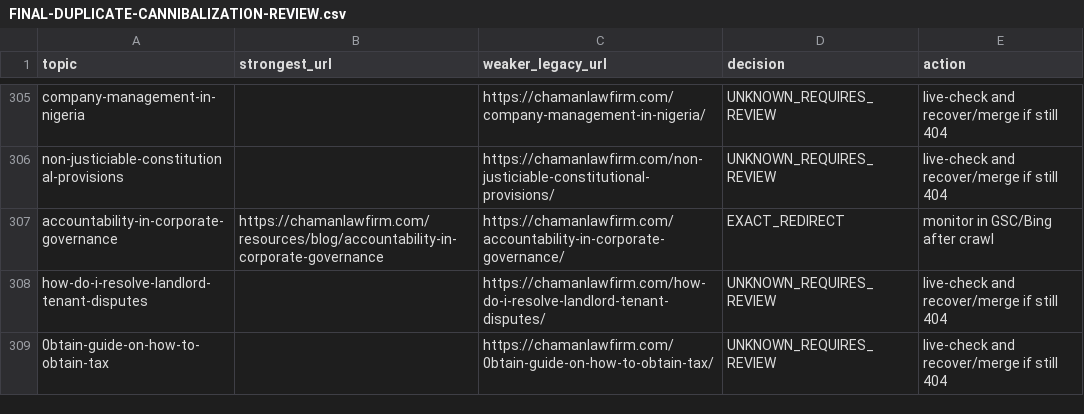
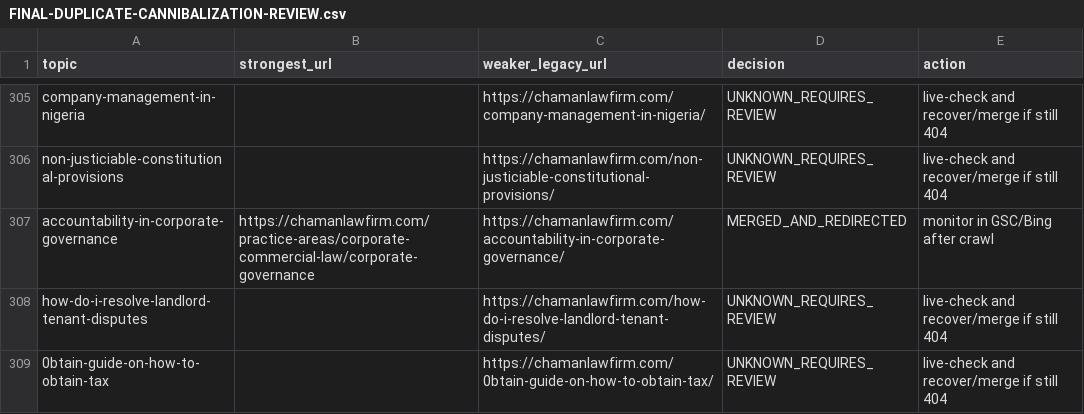
Before and after one commit to chamanlawfirm/chaman-law-firm-website, a CSV file: docs/FINAL-DUPLICATE-CANNIBALIZATION-REVIEW.csv, drawn as a sheet; only a part is shown, gaps mark what is left out; the diff covers the shown part only.

```diff
--- a/docs/FINAL-DUPLICATE-CANNIBALIZATION-REVIEW.csv
+++ b/docs/FINAL-DUPLICATE-CANNIBALIZATION-REVIEW.csv
@@ -306,3 +306,3 @@ company-management-in-nigeria,,https://chamanlawfirm.com/company-management-in-n
 non-justiciable-constitutional-provisions,,https://chamanlawfirm.com/non-justiciable-constitutional-provisions/,UNKNOWN_REQUIRES_REVIEW,live-check and recover/merge if still 404
-accountability-in-corporate-governance,https://chamanlawfirm.com/resources/blog/accountability-in-corporate-governance,https://chamanlawfirm.com/accountability-in-corporate-governance/,EXACT_REDIRECT,monitor in GSC/Bing after crawl
+accountability-in-corporate-governance,https://chamanlawfirm.com/practice-areas/corporate-commercial-law/corporate-governance,https://chamanlawfirm.com/accountability-in-corporate-governance/,MERGED_AND_REDIRECTED,monitor in GSC/Bing after crawl
 how-do-i-resolve-landlord-tenant-disputes,,https://chamanlawfirm.com/how-do-i-resolve-landlord-tenant-disputes/,UNKNOWN_REQUIRES_REVIEW,live-check and recover/merge if still 404
```
Also changed, not shown: 28 edited cells elsewhere in this file, docs/FINAL-REDIRECT-CERTIFICATION.csv, 14 other files.
